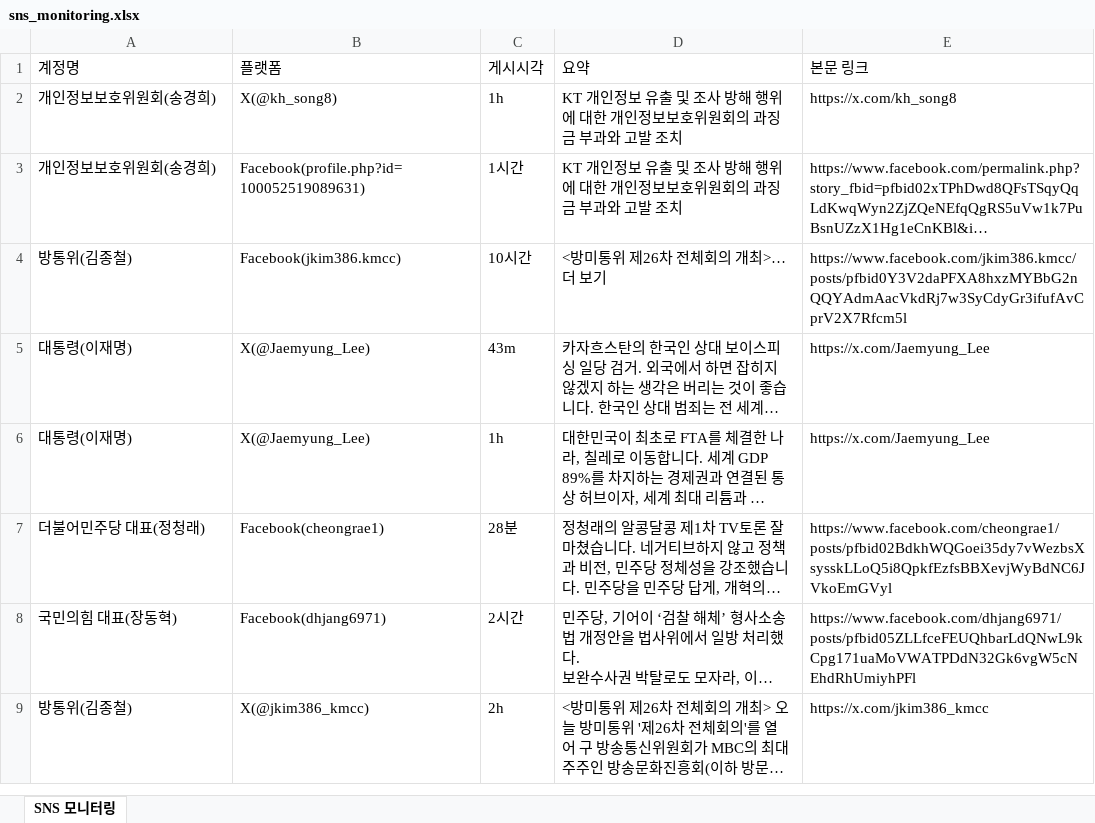
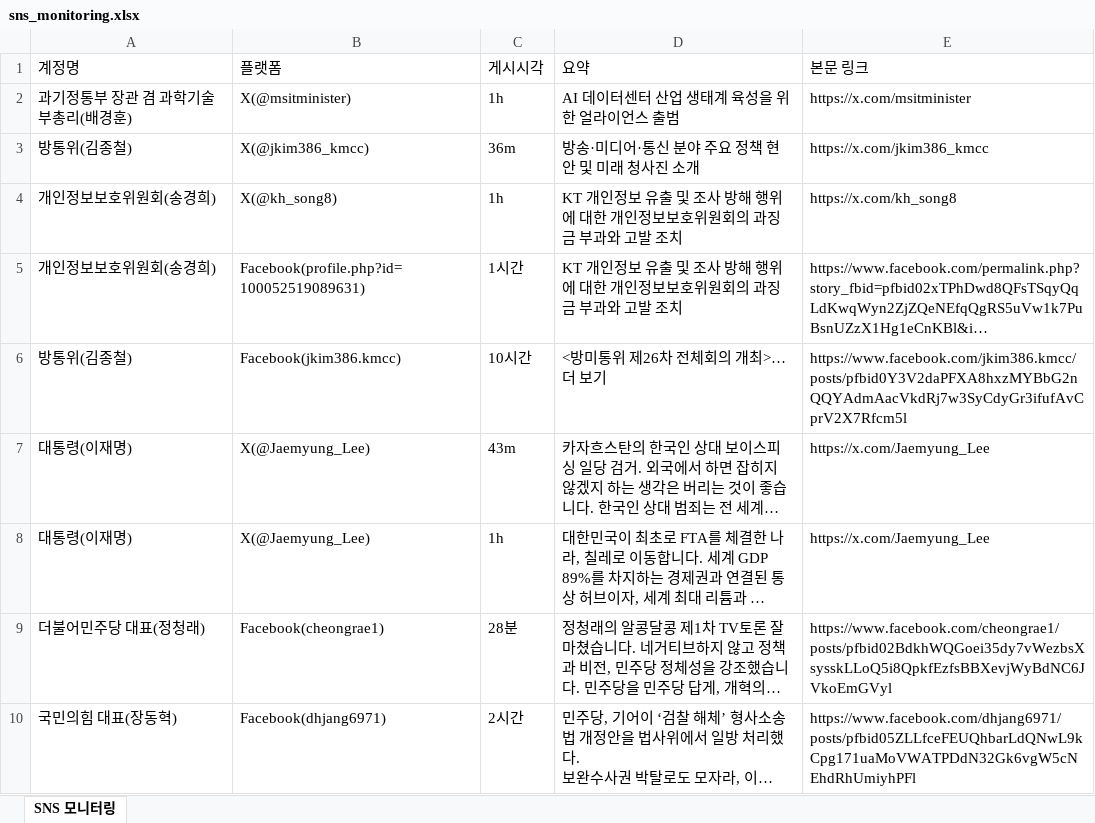
Before and after one commit to jihihi8214/sns_monitoring, an Excel workbook: data/sns_monitoring.xlsx, sheet SNS 모니터링, drawn as a sheet; only a part is shown; the shorter side is filled out with more unchanged rows; long unchanged cells end in …; values as stored, in another font and other column widths than the file's, no borders; the diff names each change by its address in the sheet, - before the commit and + after, or states it on an @@ line.

```diff
--- a/data/sns_monitoring.xlsx (sheet SNS 모니터링)
+++ b/data/sns_monitoring.xlsx (sheet SNS 모니터링)
+row 2: 과기정통부 장관 겸 과학기술부총리(배경훈) | X(@msitminister) | 1h | AI 데이터센터 산업 생태계 육성을 위한 얼라이언스 출범 | https://x.com/msitminister
+row 3: 방통위(김종철) | X(@jkim386_kmcc) | 36m | 방송·미디어·통신 분야 주요 정책 현안 및 미래 청사진 소개 | https://x.com/jkim386_kmcc
```
Also changed, not shown: 4 other files.
